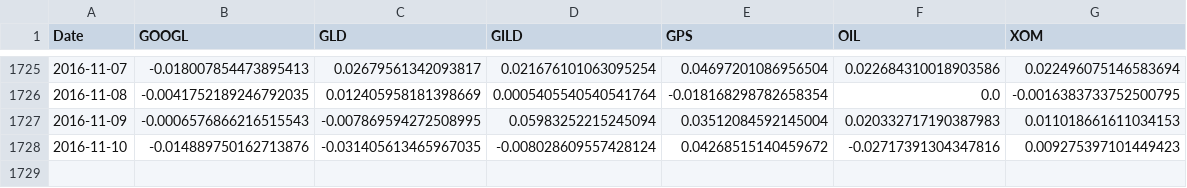
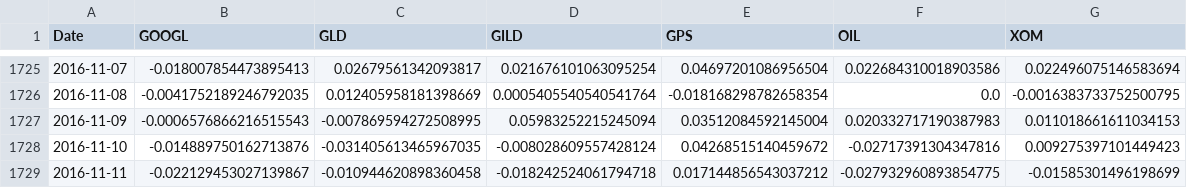
Before and after one commit to nathan2707/cib_website, a CSV file: prod/returns_data.csv, drawn as a sheet; only a part is shown, gaps mark what is left out; the diff names each change by its address in the sheet, - before the commit and + after, or states it on an @@ line.

```diff
--- a/prod/returns_data.csv
+++ b/prod/returns_data.csv
+row 1729: 2016-11-11 | -0.022129453027139867 | -0.010944620898360458 | -0.018242524061794718 | 0.017144856543037212 | -0.027932960893854775 | -0.01585301496198699
```
Also changed, not shown: 4 other files.
